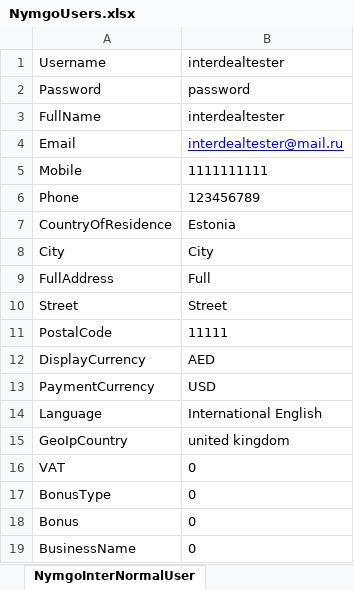
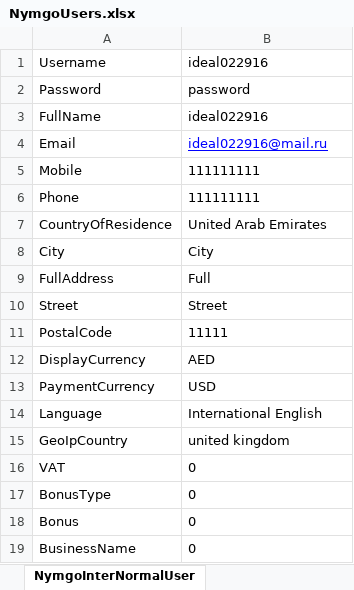
Before and after one commit to Sannichi/workTemp, an Excel workbook: NymgoUsers.xlsx, sheet NymgoInterNormalUser, drawn as a sheet; values as stored, in another font and other column widths than the file's, no borders; the diff names each change by its address in the sheet, - before the commit and + after, or states it on an @@ line.

```diff
--- a/NymgoUsers.xlsx (sheet NymgoInterNormalUser)
+++ b/NymgoUsers.xlsx (sheet NymgoInterNormalUser)
-B1: interdealtester
+B1: ideal022916
-B3: interdealtester
+B3: ideal022916
-B4: interdealtester@mail.ru
+B4: ideal022916@mail.ru
-B5: 1111111111
+B5: 111111111
-B6: 123456789
+B6: 111111111
-B7: Estonia
+B7: United Arab Emirates
```
Also changed, not shown: sheet TestAccountsInfo, sheet NymgoEuroNormalUser, sheet InterNormalWhitelist, sheet EuroNormalWhitelist, Transactions.xlsx, 15 other files.
